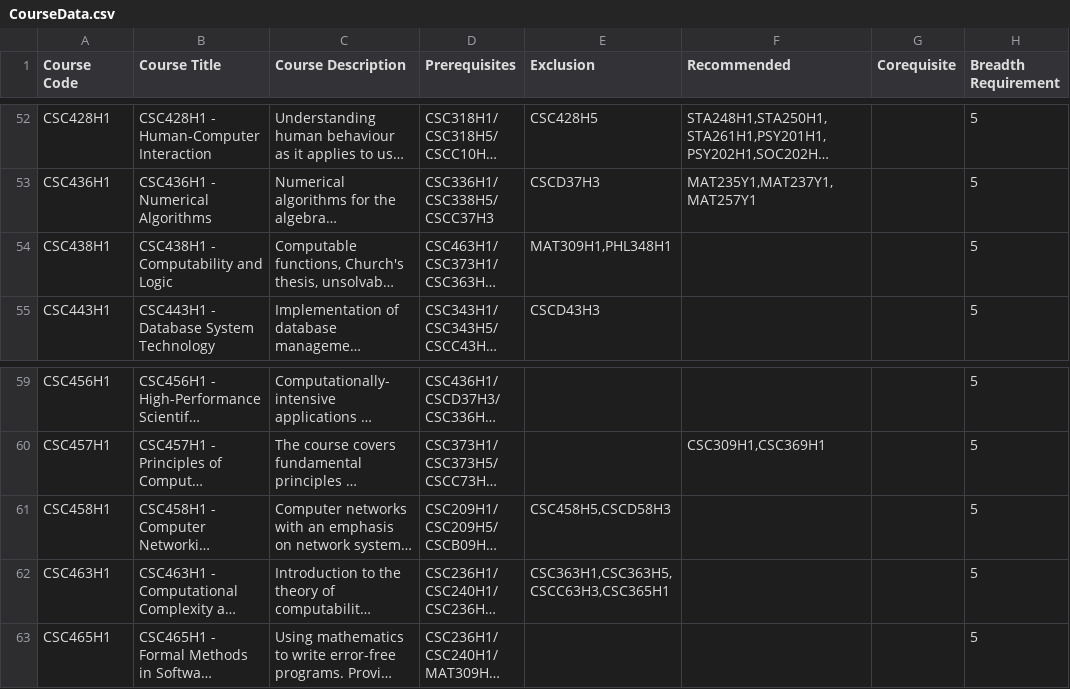
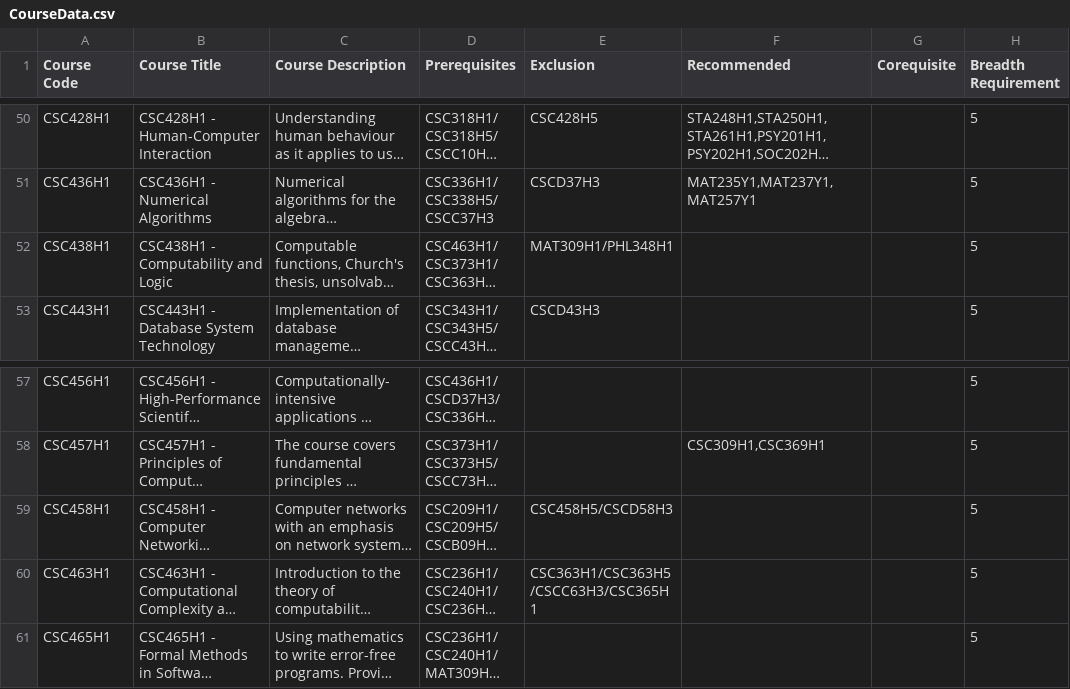
Before and after one commit to at-least-try/CSC111-Major-Project, a CSV file: Datasets/CourseData.csv, drawn as a sheet; only a part is shown, gaps mark what is left out; long unchanged cells end in …; addresses are those after the commit; the diff covers the shown part only; the diff names each change by its address in the sheet, - before the commit and + after, or states it on an @@ line.

```diff
--- a/Datasets/CourseData.csv
+++ b/Datasets/CourseData.csv
-E52 (Exclusion): MAT309H1,PHL348H1
+E52 (Exclusion): MAT309H1/PHL348H1
-E59 (Exclusion): CSC458H5,CSCD58H3
+E59 (Exclusion): CSC458H5/CSCD58H3
-E60 (Exclusion): CSC363H1,CSC363H5,CSCC63H3,CSC365H1
+E60 (Exclusion): CSC363H1/CSC363H5/CSCC63H3/CSC365H1
```
Also changed, not shown: 2 removed rows and 42 edited cells elsewhere in this file, Datasets/CourseProfessorRatings.csv, 8 other files.
